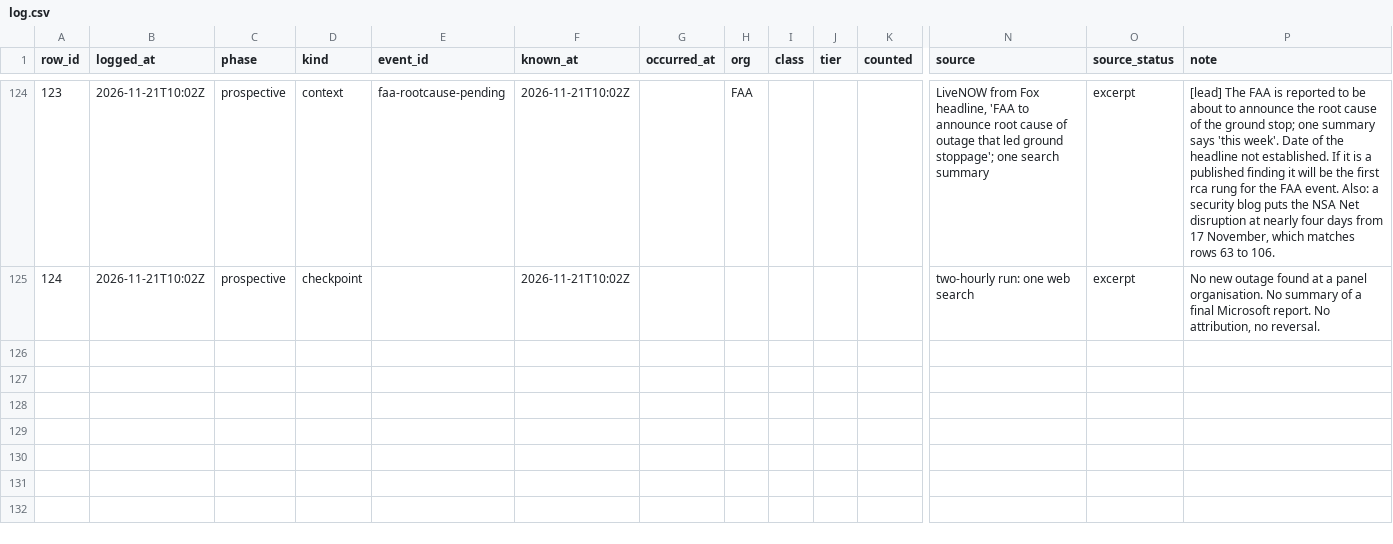
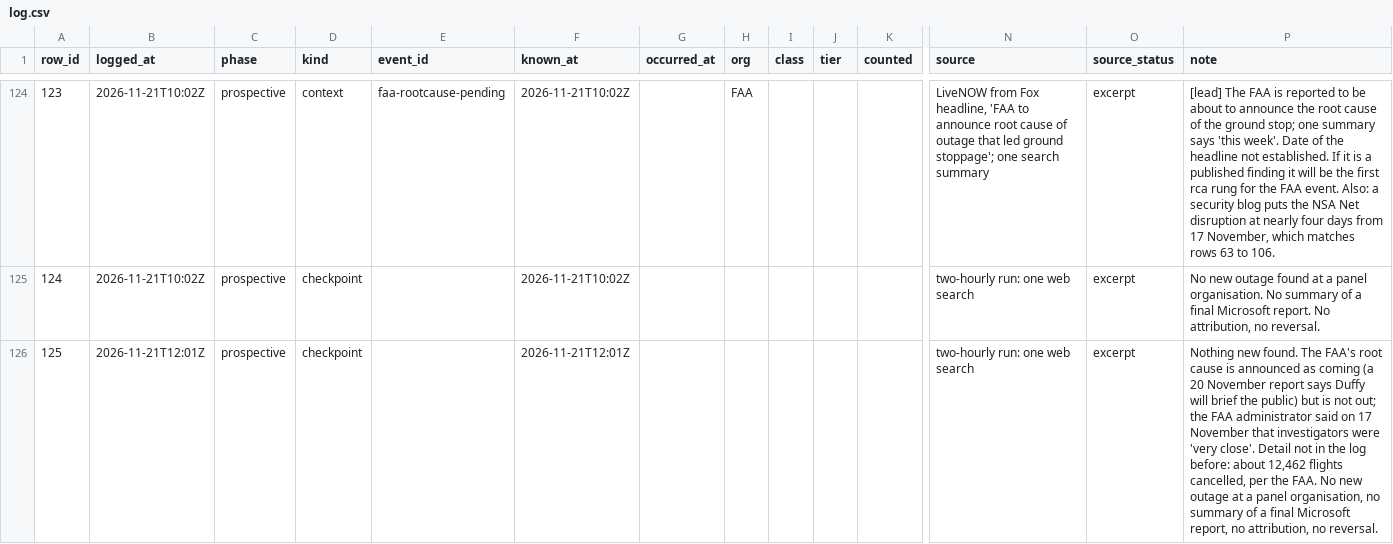
Before and after one commit to shumow/fridaythe13th-cyberattack-or-clusterfuck, a CSV file: log/log.csv, drawn as a sheet; only a part is shown, gaps mark what is left out; rows hold the shown columns only; the diff names each change by its address in the sheet, - before the commit and + after, or states it on an @@ line.

```diff
--- a/log/log.csv
+++ b/log/log.csv
+row 126: 125 | 2026-11-21T12:01Z | prospective | checkpoint |  | 2026-11-21T12:01Z |  |  |  |  |  | two-hourly run: one web search | excerpt | Nothing new found. The FAA's root cause is announced as coming (a 20 November report says Duffy will brief the public) but is not out; the FAA administrator said on 17 November that investigators were 'very close'. Detail not in the log before: about 12,462 flights cancelled, per the FAA. No new outage at a panel organisation, no summary of a final Microsoft report, no attribution, no reversal.
```
Also changed, not shown: output/events-v1.csv, output/series-v1.csv, 3 other files.
